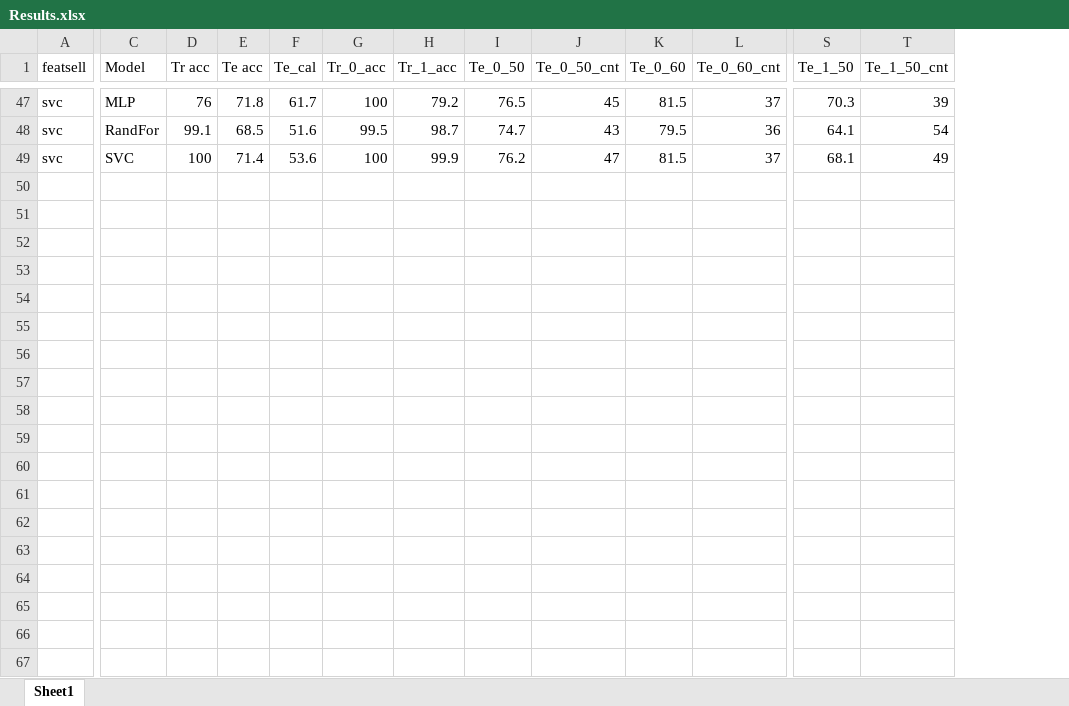
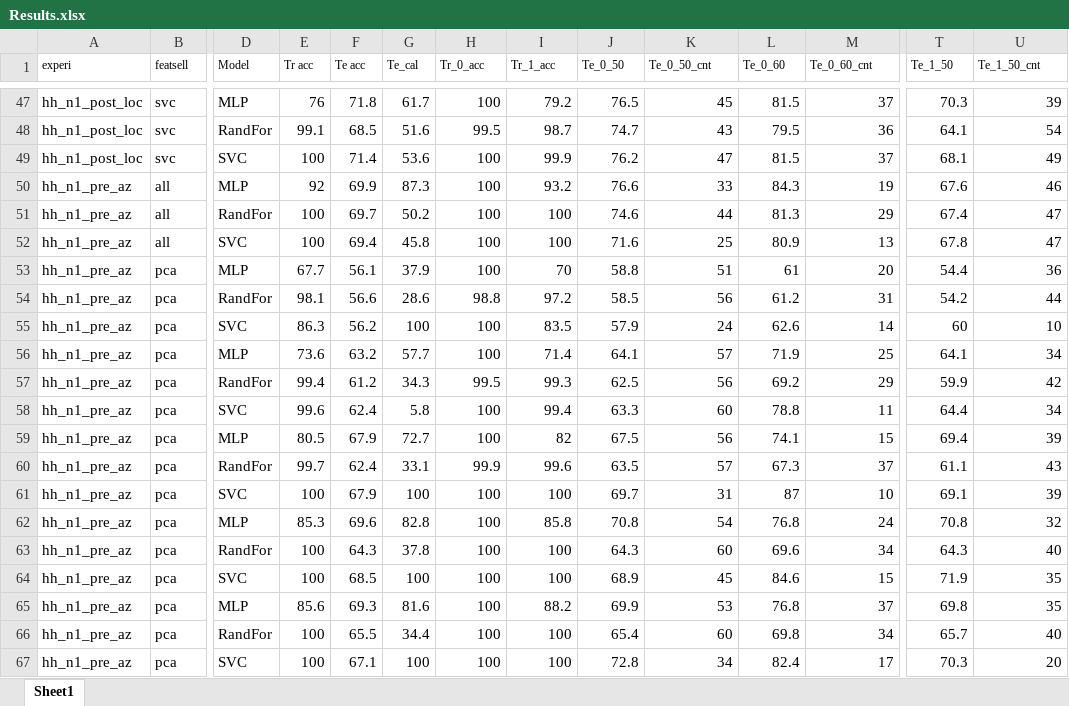
Before and after one commit to ai357060/model, an Excel workbook: Results.xlsx, sheet Sheet1, drawn as a sheet; only a part is shown, gaps mark what is left out; values as stored, in another font and other column widths than the file's, no borders; conditional formats not drawn; addresses are those after the commit; rows hold the shown columns only; the diff covers the shown part only; the diff names each change by its address in the sheet, - before the commit and + after, or states it on an @@ line.

```diff
--- a/Results.xlsx (sheet Sheet1)
+++ b/Results.xlsx (sheet Sheet1)
+column A (experi), rows 47-49: all hh_n1_post_loc
@@ B1:U1 text size: smaller @@
+row 50: hh_n1_pre_az | all | MLP | 92 | 69.9 | 87.3 | 100 | 93.2 | 76.6 | 33 | 84.3 | 19 | 67.6 | 46
+row 51: hh_n1_pre_az | all | RandFor | 100 | 69.7 | 50.2 | 100 | 100 | 74.6 | 44 | 81.3 | 29 | 67.4 | 47
+row 52: hh_n1_pre_az | all | SVC | 100 | 69.4 | 45.8 | 100 | 100 | 71.6 | 25 | 80.9 | 13 | 67.8 | 47
+row 53: hh_n1_pre_az | pca | MLP | 67.7 | 56.1 | 37.9 | 100 | 70 | 58.8 | 51 | 61 | 20 | 54.4 | 36
+row 54: hh_n1_pre_az | pca | RandFor | 98.1 | 56.6 | 28.6 | 98.8 | 97.2 | 58.5 | 56 | 61.2 | 31 | 54.2 | 44
+row 55: hh_n1_pre_az | pca | SVC | 86.3 | 56.2 | 100 | 100 | 83.5 | 57.9 | 24 | 62.6 | 14 | 60 | 10
+row 56: hh_n1_pre_az | pca | MLP | 73.6 | 63.2 | 57.7 | 100 | 71.4 | 64.1 | 57 | 71.9 | 25 | 64.1 | 34
+row 57: hh_n1_pre_az | pca | RandFor | 99.4 | 61.2 | 34.3 | 99.5 | 99.3 | 62.5 | 56 | 69.2 | 29 | 59.9 | 42
+row 58: hh_n1_pre_az | pca | SVC | 99.6 | 62.4 | 5.8 | 100 | 99.4 | 63.3 | 60 | 78.8 | 11 | 64.4 | 34
+row 59: hh_n1_pre_az | pca | MLP | 80.5 | 67.9 | 72.7 | 100 | 82 | 67.5 | 56 | 74.1 | 15 | 69.4 | 39
+row 60: hh_n1_pre_az | pca | RandFor | 99.7 | 62.4 | 33.1 | 99.9 | 99.6 | 63.5 | 57 | 67.3 | 37 | 61.1 | 43
+row 61: hh_n1_pre_az | pca | SVC | 100 | 67.9 | 100 | 100 | 100 | 69.7 | 31 | 87 | 10 | 69.1 | 39
+row 62: hh_n1_pre_az | pca | MLP | 85.3 | 69.6 | 82.8 | 100 | 85.8 | 70.8 | 54 | 76.8 | 24 | 70.8 | 32
+row 63: hh_n1_pre_az | pca | RandFor | 100 | 64.3 | 37.8 | 100 | 100 | 64.3 | 60 | 69.6 | 34 | 64.3 | 40
+row 64: hh_n1_pre_az | pca | SVC | 100 | 68.5 | 100 | 100 | 100 | 68.9 | 45 | 84.6 | 15 | 71.9 | 35
+row 65: hh_n1_pre_az | pca | MLP | 85.6 | 69.3 | 81.6 | 100 | 88.2 | 69.9 | 53 | 76.8 | 37 | 69.8 | 35
+row 66: hh_n1_pre_az | pca | RandFor | 100 | 65.5 | 34.4 | 100 | 100 | 65.4 | 60 | 69.8 | 34 | 65.7 | 40
+row 67: hh_n1_pre_az | pca | SVC | 100 | 67.1 | 100 | 100 | 100 | 72.8 | 34 | 82.4 | 17 | 70.3 | 20
```
Also changed, not shown: 75 added rows and cell formats elsewhere in this sheet, 4 other files.
